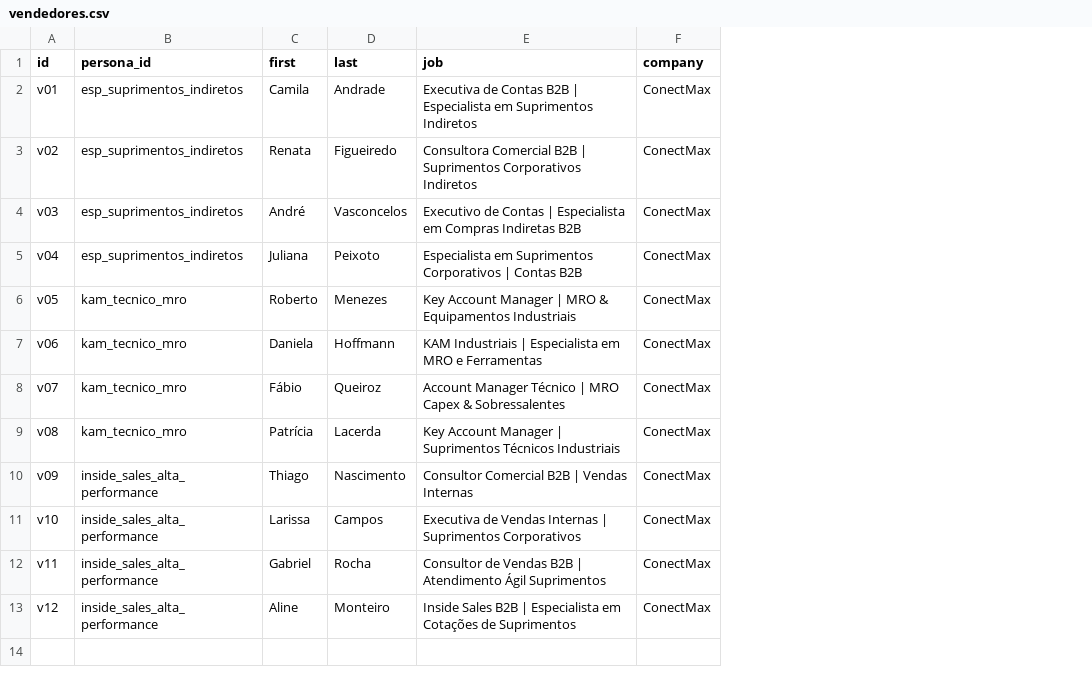
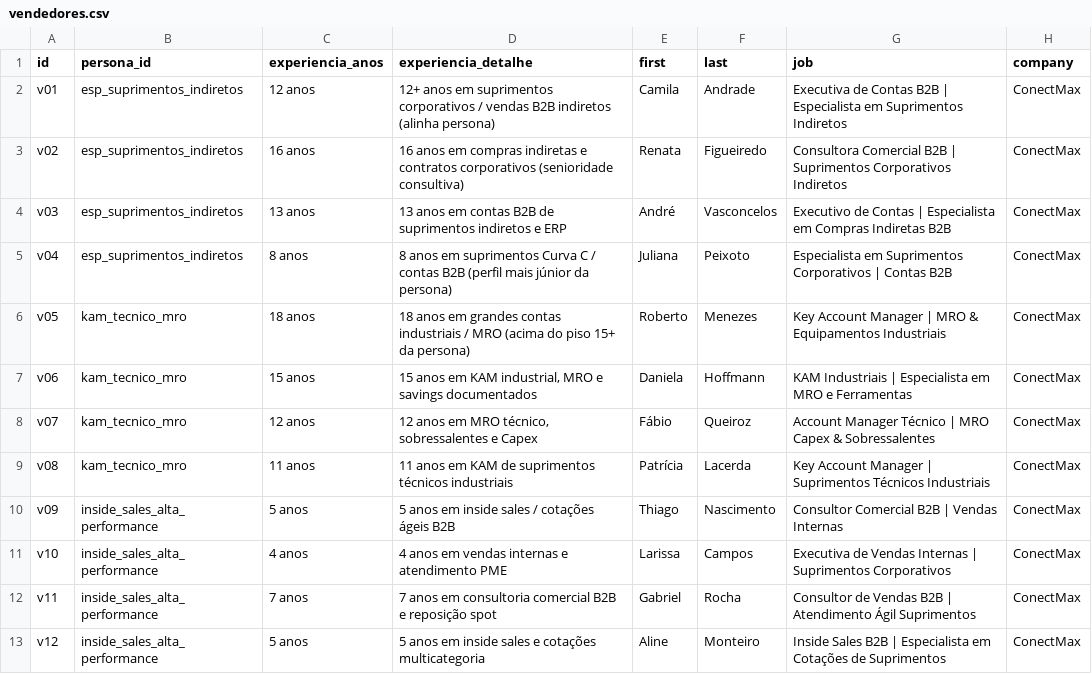
Before and after one commit to laerciogermano/workstation, a CSV file: screen-robot/tasks/6ae9ca1e215a10fb339d26e4/vendedores.csv, drawn as a sheet; only a part is shown; the diff names each change by its address in the sheet, - before the commit and + after, or states it on an @@ line.

```diff
--- a/screen-robot/tasks/6ae9ca1e215a10fb339d26e4/vendedores.csv
+++ b/screen-robot/tasks/6ae9ca1e215a10fb339d26e4/vendedores.csv
+column C (experiencia_anos), rows 2-13: 12 anos | 16 anos | 13 anos | 8 anos | 18 anos | 15 anos | 12 anos | 11 anos | 5 anos | 4 anos | 7 anos | 5 anos
+column D (experiencia_detalhe), rows 2-13: 12+ anos em suprimentos corporativos / vendas B2B indiretos (alinha persona) | 16 anos em compras indiretas e contratos corporativos (senioridade consultiva) | 13 anos em contas B2B de suprimentos indiretos e ERP | 8 anos em suprimentos Curva C / contas B2B (perfil mais júnior da persona) | 18 anos em grandes contas industriais / MRO (acima do piso 15+ da persona) | 15 anos em KAM industrial, MRO e savings documentados | 12 anos em MRO técnico, sobressalentes e Capex | 11 anos em KAM de suprimentos técnicos industriais | 5 anos em inside sales / cotações ágeis B2B | 4 anos em vendas internas e atendimento PME | 7 anos em consultoria comercial B2B e reposição spot | 5 anos em inside sales e cotações multicategoria
```
Also changed, not shown: 2 other files.
